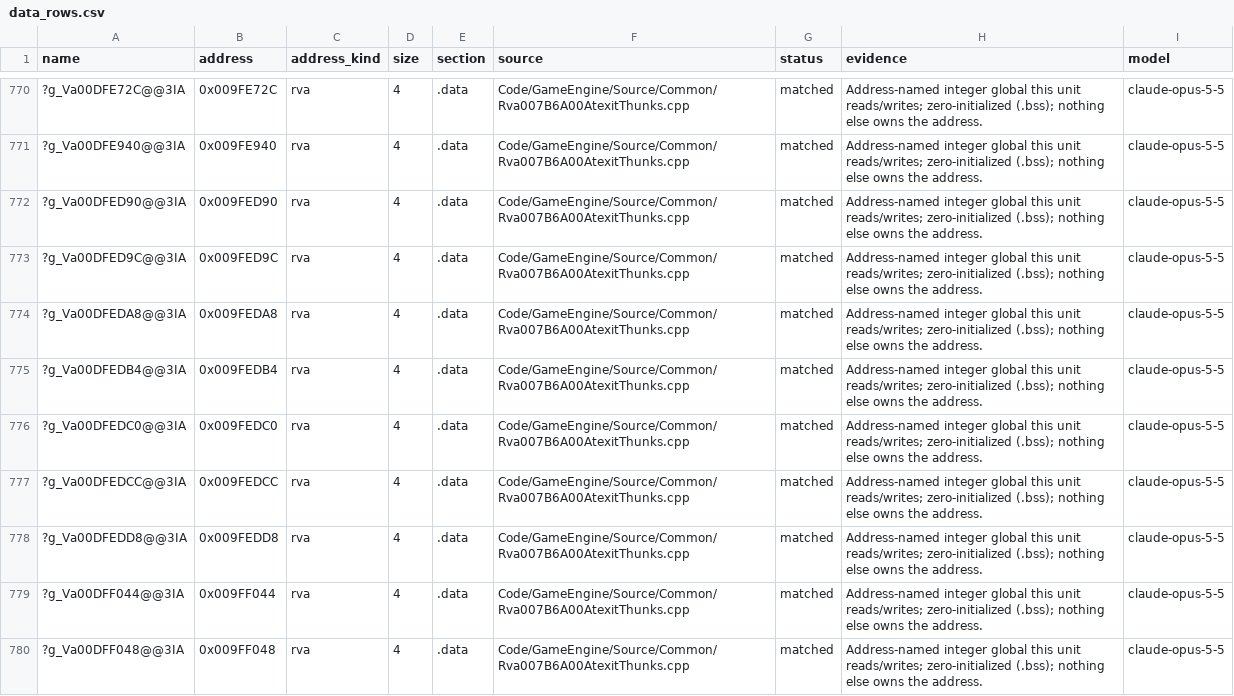
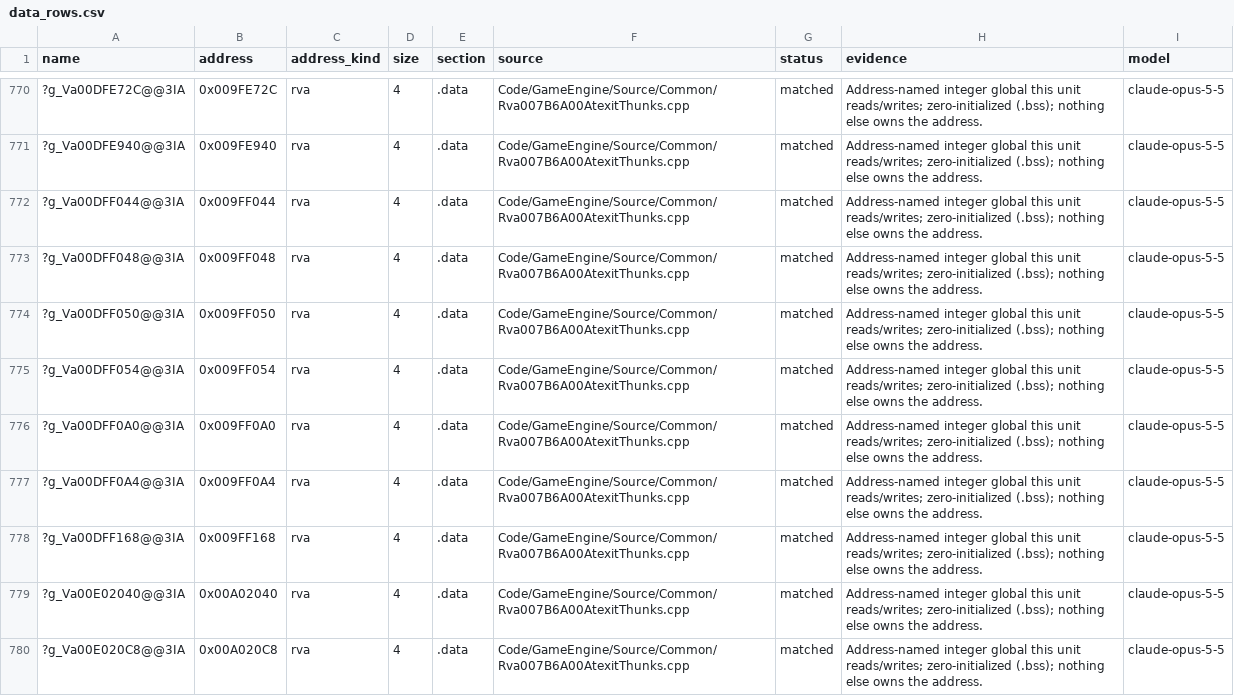
Before and after one commit to McMickey93/Open-BFME-2, a CSV file: reverse/data_rows.csv, drawn as a sheet; only a part is shown, gaps mark what is left out; the shorter side is filled out with more unchanged rows; the diff names each change by its address in the sheet, - before the commit and + after, or states it on an @@ line.

```diff
--- a/reverse/data_rows.csv
+++ b/reverse/data_rows.csv
-row 772: ?g_Va00DFED90@@3IA | 0x009FED90 | rva | 4 | .data | Code/GameEngine/Source/Common/Rva007B6A00AtexitThunks.cpp | matched | Address-named integer global this unit reads/writes; zero-initialized (.bss); nothing else owns the address. | claude-opus-5-5
-row 773: ?g_Va00DFED9C@@3IA | 0x009FED9C | rva | 4 | .data | Code/GameEngine/Source/Common/Rva007B6A00AtexitThunks.cpp | matched | Address-named integer global this unit reads/writes; zero-initialized (.bss); nothing else owns the address. | claude-opus-5-5
-row 774: ?g_Va00DFEDA8@@3IA | 0x009FEDA8 | rva | 4 | .data | Code/GameEngine/Source/Common/Rva007B6A00AtexitThunks.cpp | matched | Address-named integer global this unit reads/writes; zero-initialized (.bss); nothing else owns the address. | claude-opus-5-5
-row 775: ?g_Va00DFEDB4@@3IA | 0x009FEDB4 | rva | 4 | .data | Code/GameEngine/Source/Common/Rva007B6A00AtexitThunks.cpp | matched | Address-named integer global this unit reads/writes; zero-initialized (.bss); nothing else owns the address. | claude-opus-5-5
-row 776: ?g_Va00DFEDC0@@3IA | 0x009FEDC0 | rva | 4 | .data | Code/GameEngine/Source/Common/Rva007B6A00AtexitThunks.cpp | matched | Address-named integer global this unit reads/writes; zero-initialized (.bss); nothing else owns the address. | claude-opus-5-5
-row 777: ?g_Va00DFEDCC@@3IA | 0x009FEDCC | rva | 4 | .data | Code/GameEngine/Source/Common/Rva007B6A00AtexitThunks.cpp | matched | Address-named integer global this unit reads/writes; zero-initialized (.bss); nothing else owns the address. | claude-opus-5-5
-row 778: ?g_Va00DFEDD8@@3IA | 0x009FEDD8 | rva | 4 | .data | Code/GameEngine/Source/Common/Rva007B6A00AtexitThunks.cpp | matched | Address-named integer global this unit reads/writes; zero-initialized (.bss); nothing else owns the address. | claude-opus-5-5
```
Also changed, not shown: 4 other files.
